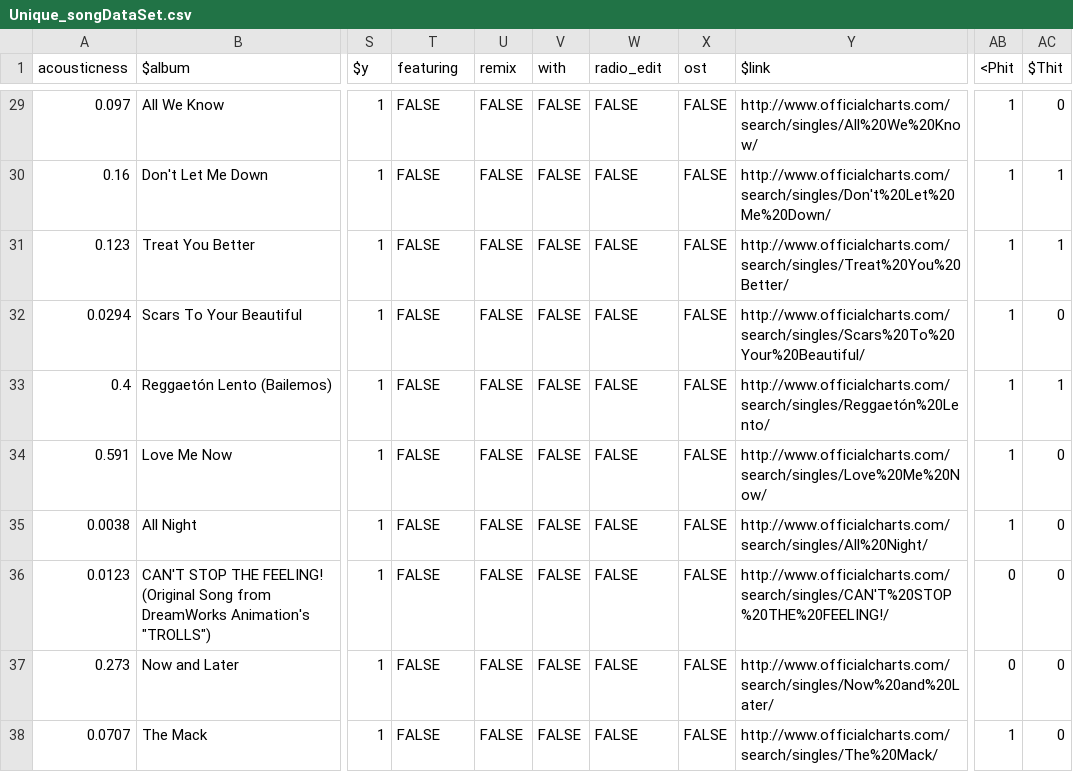
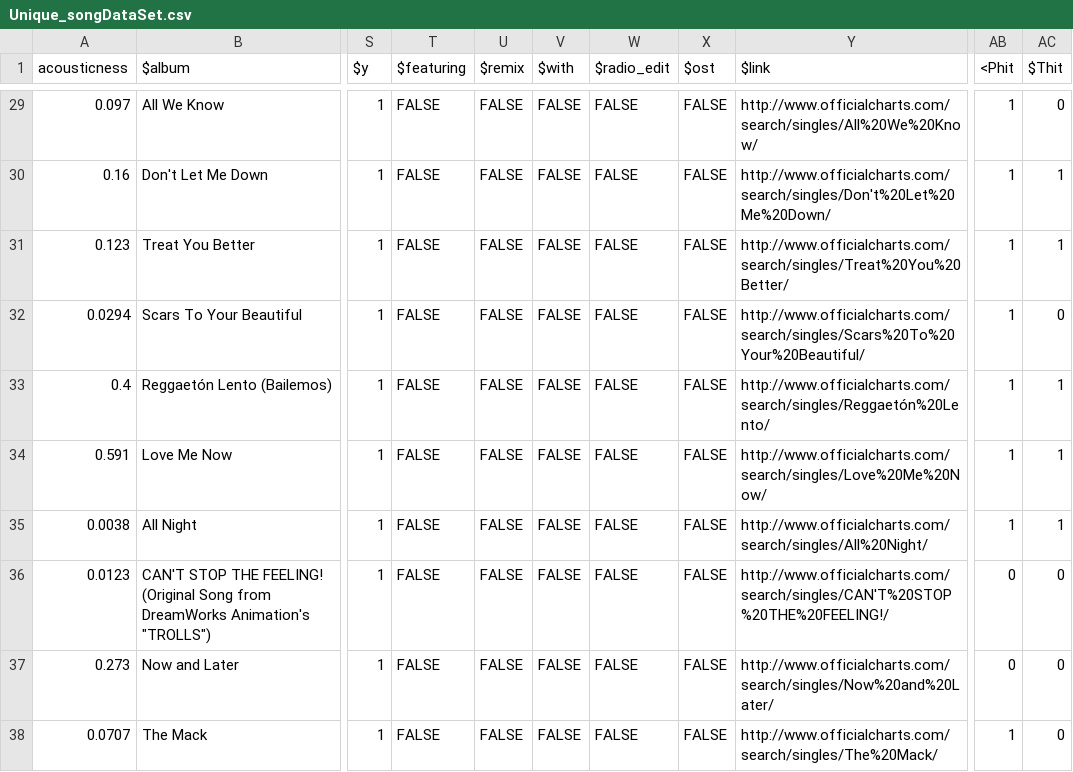
Before and after one commit to Suvodeep90/Music_Hit_Prediction_-acoustic_data, a CSV file: data/Unique_songDataSet.csv, drawn as a sheet; only a part is shown, gaps mark what is left out; the diff covers the shown part only; the diff names each change by its address in the sheet, - before the commit and + after, or states it on an @@ line.

```diff
--- a/data/Unique_songDataSet.csv
+++ b/data/Unique_songDataSet.csv
-T1: featuring
+T1: $featuring
-U1: remix
+U1: $remix
-V1: with
+V1: $with
-W1: radio_edit
+W1: $radio_edit
-X1: ost
+X1: $ost
-AC34:AC35 ($Thit): 0
+AC34:AC35 ($Thit): 1
```
Also changed, not shown: 90 edited cells elsewhere in this file, 4 other files.
